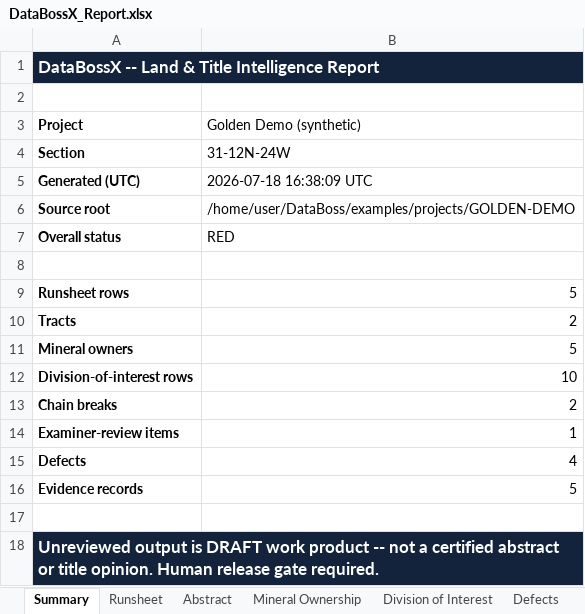
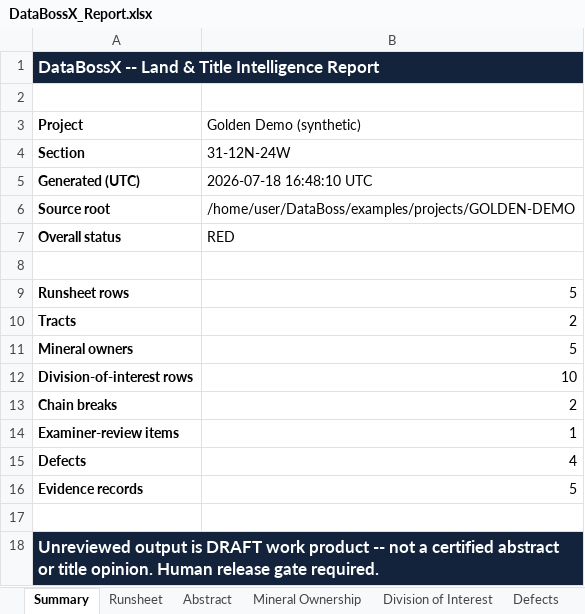
Before and after one commit to DataBossX/DataBoss, an Excel workbook: examples/sample_output/GOLDEN-DEMO/DataBossX_Report.xlsx, sheet Summary, drawn as a sheet; values as stored, in another font and other column widths than the file's, no borders; the diff names each change by its address in the sheet, - before the commit and + after, or states it on an @@ line.

```diff
--- a/examples/sample_output/GOLDEN-DEMO/DataBossX_Report.xlsx (sheet Summary)
+++ b/examples/sample_output/GOLDEN-DEMO/DataBossX_Report.xlsx (sheet Summary)
-B5 (Golden Demo (synthetic)): 2026-07-18 16:38:09 UTC
+B5 (Golden Demo (synthetic)): 2026-07-18 16:48:10 UTC
```
Also changed, not shown: sheet Defects, sheet Evidence, examples/projects/GOLDEN-DEMO/sources/Golden_Demo_OGL_Runsheet.xlsx, 10 other files.
